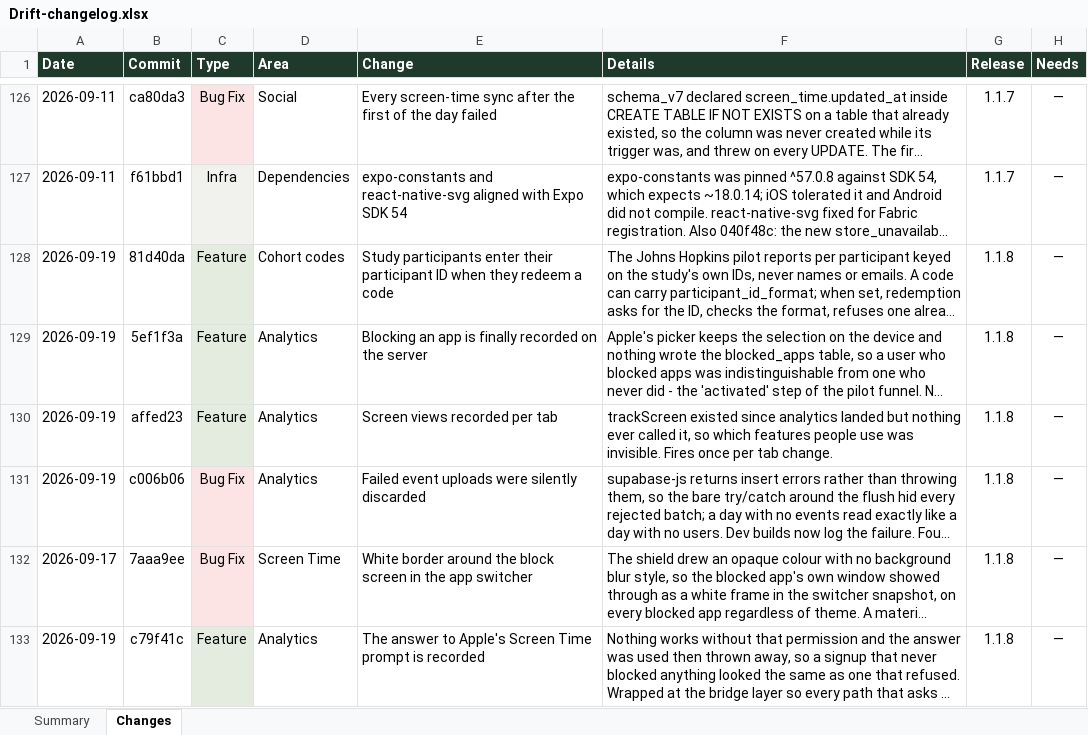
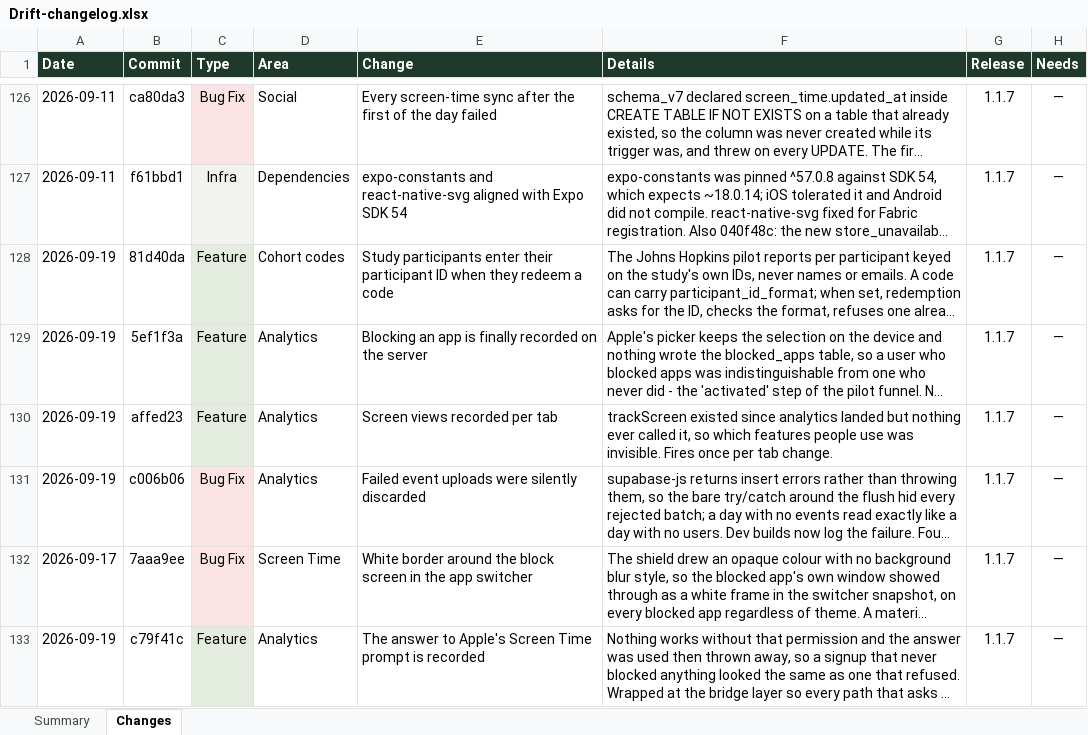
Before and after one commit to Dilan-B/Drift, an Excel workbook: Drift-changelog.xlsx, sheet Changes, drawn as a sheet; only a part is shown, gaps mark what is left out; long unchanged cells end in …; values as stored, in another font and other column widths than the file's, no borders; the diff names each change by its address in the sheet, - before the commit and + after, or states it on an @@ line.

```diff
--- a/Drift-changelog.xlsx (sheet Changes)
+++ b/Drift-changelog.xlsx (sheet Changes)
-G128:G133 (Release): 1.1.8
+G128:G133 (Release): 1.1.7
```
Also changed, not shown: sheet Summary, 4 other files.
